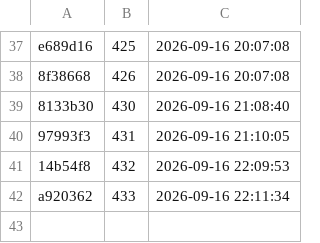
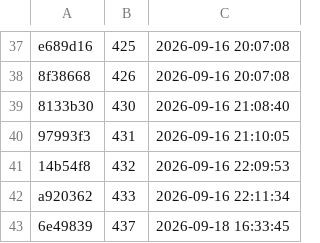
Before and after one commit to cl2763/LuckyLuxe, a TSV file: handoff/night-runs/领先账本.tsv, drawn as a sheet; only a part is shown, gaps mark what is left out.

```diff
--- a/handoff/night-runs/领先账本.tsv
+++ b/handoff/night-runs/领先账本.tsv
@@ -42 +42,2 @@ e689d16	425	2026-09-16 20:07:08
 a920362	433	2026-09-16 22:11:34
+6e49839	437	2026-09-18 16:33:45
```
Also changed, not shown: 1 other file.
